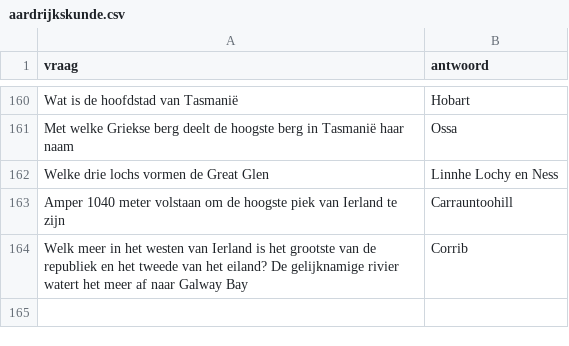
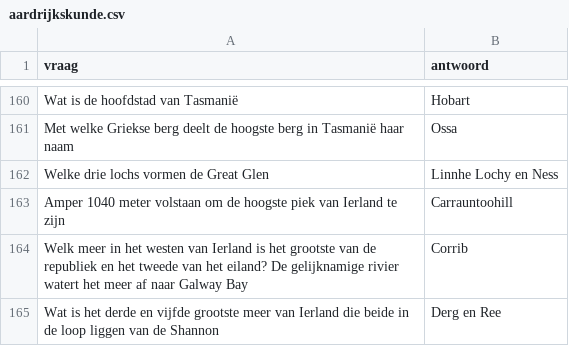
Before and after one commit to DieterVerhofstadt/quizapp, a CSV file: csv/aardrijkskunde.csv, drawn as a sheet; only a part is shown, gaps mark what is left out.

Commit message:
Update aardrijkskunde.csv

```diff
--- a/csv/aardrijkskunde.csv
+++ b/csv/aardrijkskunde.csv
@@ -164 +164,2 @@ Amper 1040 meter volstaan om de hoogste piek van Ierland te zijn, Carrauntoohill
 Welk meer in het westen van Ierland is het grootste van de republiek en het tweede van het eiland? De gelijknamige rivier watert het meer af naar Galway Bay, Corrib
+Wat is het derde en vijfde grootste meer van Ierland die beide in de loop liggen van de Shannon, Derg en Ree
```
